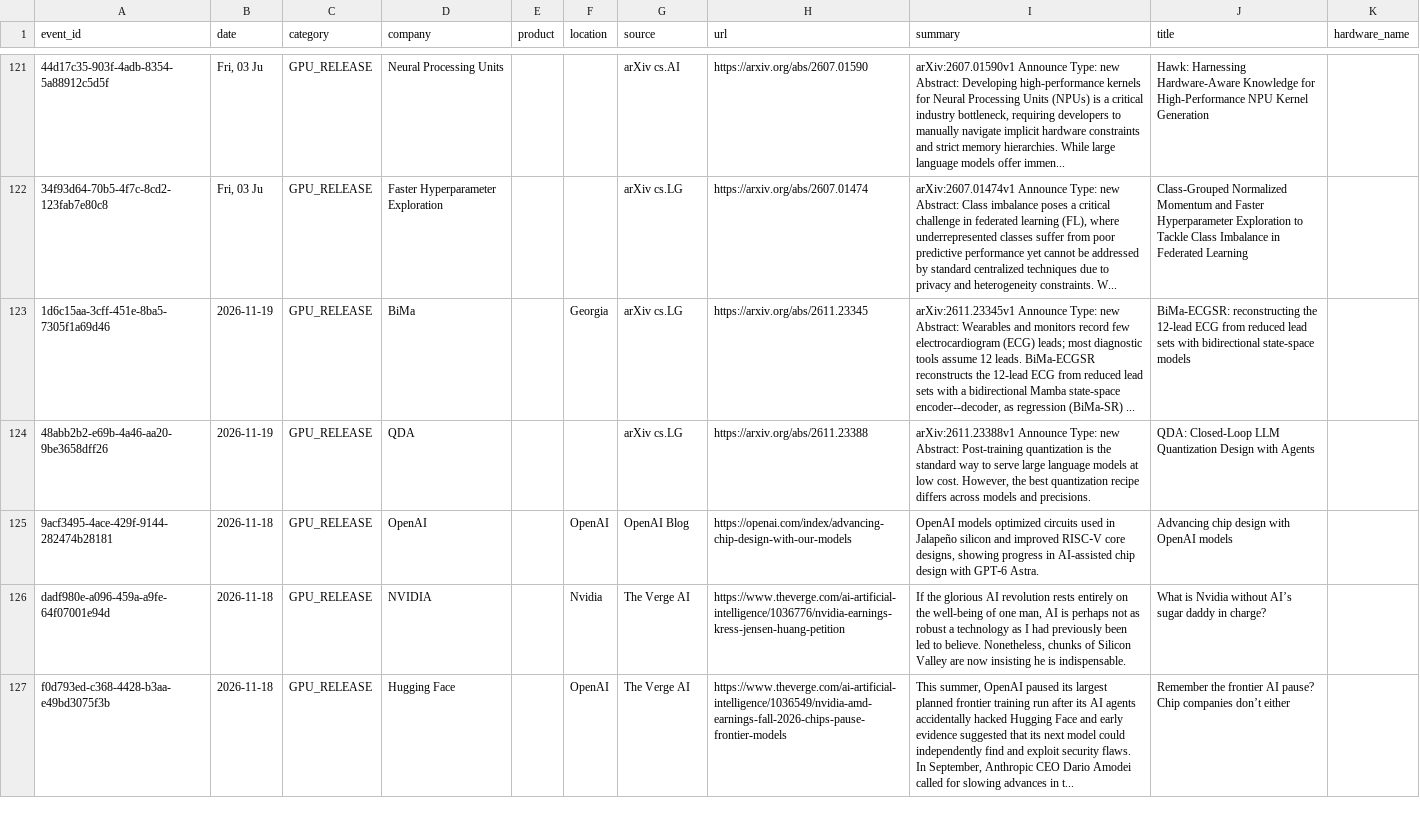
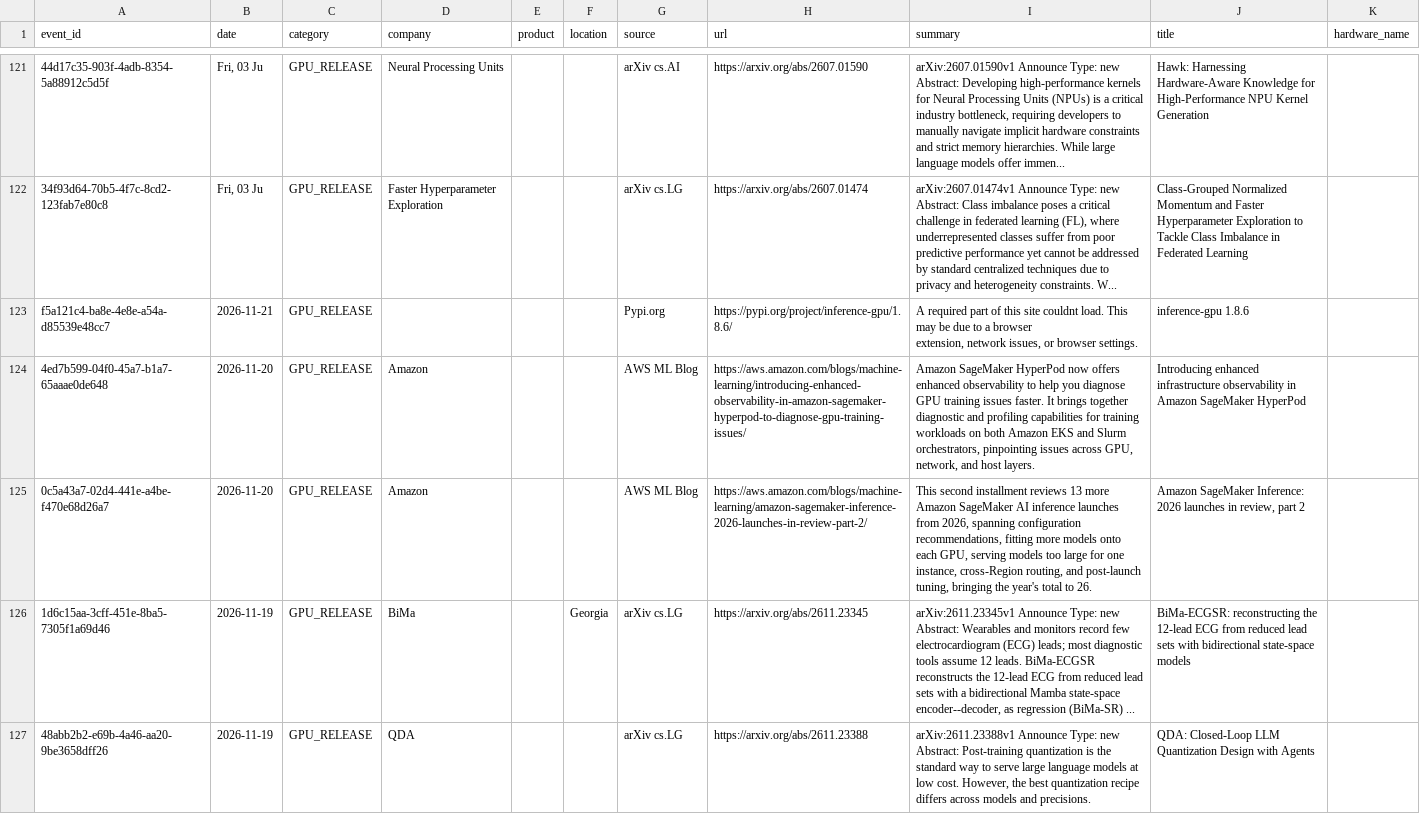
Before and after one commit to srikarreddyram/AI_radar, a CSV file: aggregated/gpu_releases.csv, drawn as a sheet; only a part is shown, gaps mark what is left out; the shorter side is filled out with more unchanged rows; the diff covers the shown part only.

```diff
--- a/aggregated/gpu_releases.csv
+++ b/aggregated/gpu_releases.csv
@@ -210,2 +210,6 @@ Abstract: Developing high-performance kernels for Neural Processing Units (NPUs)
 Abstract: Class imbalance poses a critical challenge in federated learning (FL), where underrepresented classes suffer from poor predictive performance yet cannot be addressed by standard centralized techniques due to privacy and heterogeneity constraints. W...",Class-Grouped Normalized Momentum and Faster Hyperparameter Exploration to Tackle Class Imbalance in Federated Learning,
+f5a121c4-ba8e-4e8e-a54a-d85539e48cc7,2026-11-21,GPU_RELEASE,,,,Pypi.org,https://pypi.org/project/inference-gpu/1.8.6/,"A required part of this site couldnt load. This may be due to a browser
+ extension, network issues, or browser settings.",inference-gpu 1.8.6,
+4ed7b599-04f0-45a7-b1a7-65aaae0de648,2026-11-20,GPU_RELEASE,Amazon,,,AWS ML Blog,https://aws.amazon.com/blogs/machine-learning/introducing-enhanced-observability-in-amazon-sagemaker-hyperpod-to-diagnose-gpu-training-issues/,"Amazon SageMaker HyperPod now offers enhanced observability to help you diagnose GPU training issues faster. It brings together diagnostic and profiling capabilities for training workloads on both Amazon EKS and Slurm orchestrators, pinpointing issues across GPU, network, and host layers.",Introducing enhanced infrastructure observability in Amazon SageMaker HyperPod,
+0c5a43a7-02d4-441e-a4be-f470e68d26a7,2026-11-20,GPU_RELEASE,Amazon,,,AWS ML Blog,https://aws.amazon.com/blogs/machine-learning/amazon-sagemaker-inference-2026-launches-in-review-part-2/,"This second installment reviews 13 more Amazon SageMaker AI inference launches from 2026, spanning configuration recommendations, fitting more models onto each GPU, serving models too large for one instance, cross-Region routing, and post-launch tuning, bringing the year's total to 26.","Amazon SageMaker Inference: 2026 launches in review, part 2",
 1d6c15aa-3cff-451e-8ba5-7305f1a69d46,2026-11-19,GPU_RELEASE,BiMa,,Georgia,arXiv cs.LG,https://arxiv.org/abs/2611.23345,"arXiv:2611.23345v1 Announce Type: new
```
Also changed, not shown: 2 added rows elsewhere in this file, aggregated/funding_rounds.csv, aggregated/model_releases.csv, 3 other files.
